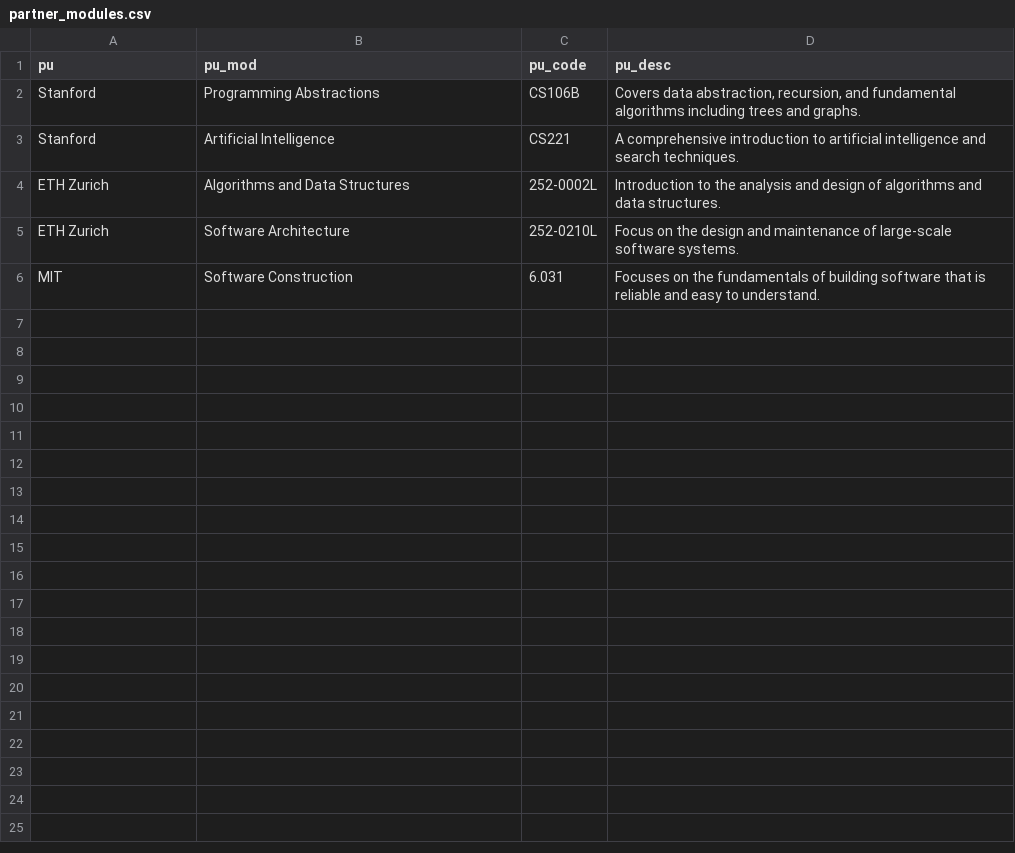
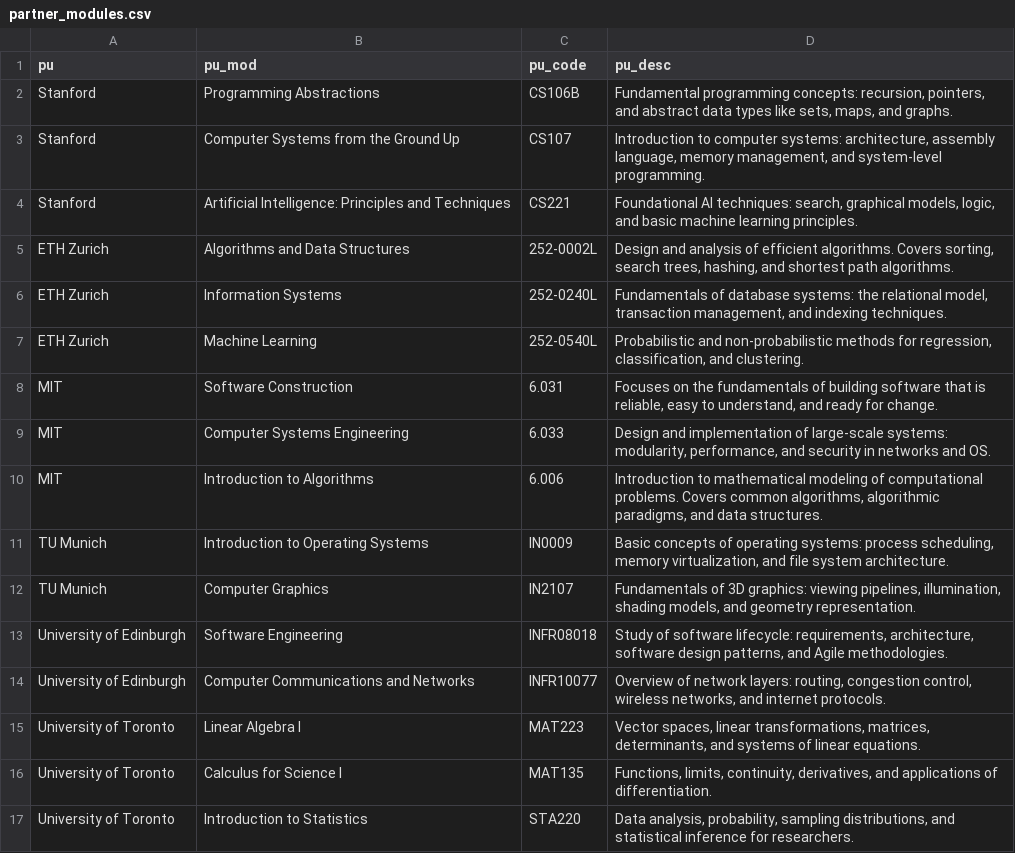
Before and after one commit to Zmzzz3/ModMatch, a CSV file: data/partner_modules.csv, drawn as a sheet.

```diff
--- a/data/partner_modules.csv
+++ b/data/partner_modules.csv
@@ -1,6 +1,17 @@
 pu,pu_mod,pu_code,pu_desc
-Stanford,Programming Abstractions,CS106B,"Covers data abstraction, recursion, and fundamental algorithms including trees and graphs."
-Stanford,Artificial Intelligence,CS221,A comprehensive introduction to artificial intelligence and search techniques.
-ETH Zurich,Algorithms and Data Structures,252-0002L,Introduction to the analysis and design of algorithms and data structures.
-ETH Zurich,Software Architecture,252-0210L,Focus on the design and maintenance of large-scale software systems.
-MIT,Software Construction,6.031,Focuses on the fundamentals of building software that is reliable and easy to understand.
+Stanford,Programming Abstractions,CS106B,"Fundamental programming concepts: recursion, pointers, and abstract data types like sets, maps, and graphs."
+Stanford,Computer Systems from the Ground Up,CS107,"Introduction to computer systems: architecture, assembly language, memory management, and system-level programming."
+Stanford,Artificial Intelligence: Principles and Techniques,CS221,"Foundational AI techniques: search, graphical models, logic, and basic machine learning principles."
+ETH Zurich,Algorithms and Data Structures,252-0002L,"Design and analysis of efficient algorithms. Covers sorting, search trees, hashing, and shortest path algorithms."
+ETH Zurich,Information Systems,252-0240L,"Fundamentals of database systems: the relational model, transaction management, and indexing techniques."
+ETH Zurich,Machine Learning,252-0540L,"Probabilistic and non-probabilistic methods for regression, classification, and clustering."
+MIT,Software Construction,6.031,"Focuses on the fundamentals of building software that is reliable, easy to understand, and ready for change."
+MIT,Computer Systems Engineering,6.033,"Design and implementation of large-scale systems: modularity, performance, and security in networks and OS."
+MIT,Introduction to Algorithms,6.006,"Introduction to mathematical modeling of computational problems. Covers common algorithms, algorithmic paradigms, and data structures."
+TU Munich,Introduction to Operating Systems,IN0009,"Basic concepts of operating systems: process scheduling, memory virtualization, and file system architecture."
+TU Munich,Computer Graphics,IN2107,"Fundamentals of 3D graphics: viewing pipelines, illumination, shading models, and geometry representation."
+University of Edinburgh,Software Engineering,INFR08018,"Study of software lifecycle: requirements, architecture, software design patterns, and Agile methodologies."
+University of Edinburgh,Computer Communications and Networks,INFR10077,"Overview of network layers: routing, congestion control, wireless networks, and internet protocols."
+University of Toronto,Linear Algebra I,MAT223,"Vector spaces, linear transformations, matrices, determinants, and systems of linear equations."
+University of Toronto,Calculus for Science I,MAT135,"Functions, limits, continuity, derivatives, and applications of differentiation."
+University of Toronto,Introduction to Statistics,STA220,"Data analysis, probability, sampling distributions, and statistical inference for researchers."
```
Also changed, not shown: data/home_modules.csv, 1 other file.
